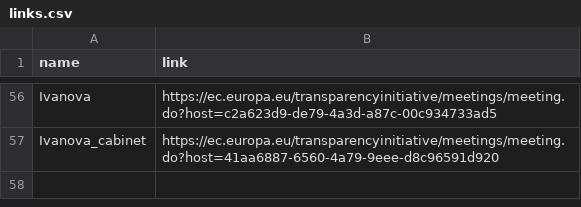
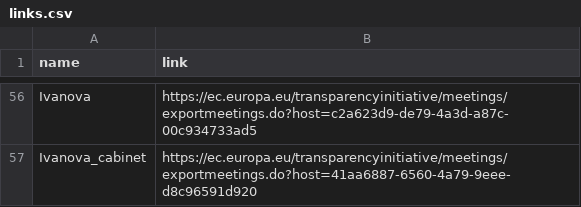
Before and after one commit to maximilianhenning/comission-meetings-bot, a CSV file: links.csv, drawn as a sheet; only a part is shown, gaps mark what is left out; the diff covers the shown part only; the diff names each change by its address in the sheet, - before the commit and + after, or states it on an @@ line.

Commit message:
fix links

```diff
--- a/links.csv
+++ b/links.csv
-B56 (link): https://ec.europa.eu/transparencyinitiative/meetings/meeting.do?host=c2a623d9-de79-4a3d-a87c-00c934733ad5
+B56 (link): https://ec.europa.eu/transparencyinitiative/meetings/exportmeetings.do?host=c2a623d9-de79-4a3d-a87c-00c934733ad5
-B57 (link): https://ec.europa.eu/transparencyinitiative/meetings/meeting.do?host=41aa6887-6560-4a79-9eee-d8c96591d920
+B57 (link): https://ec.europa.eu/transparencyinitiative/meetings/exportmeetings.do?host=41aa6887-6560-4a79-9eee-d8c96591d920
```
Also changed, not shown: 54 edited cells elsewhere in this file, meetings_posted.csv, 1 other file.
